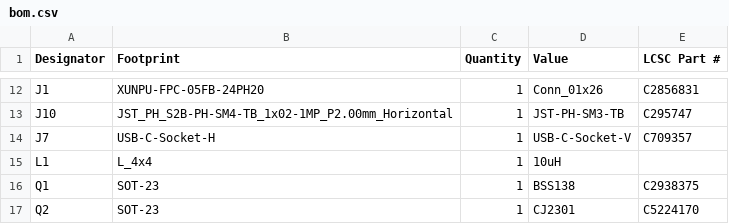
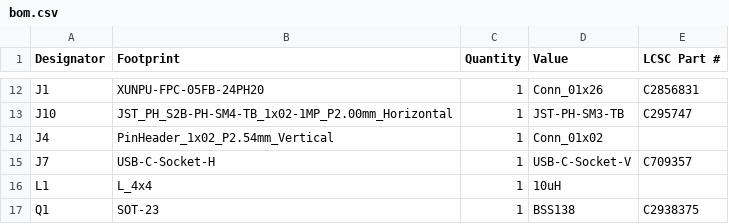
Before and after one commit to revk/ESP32-GFX, a CSV file: PCB/EPDBat/production/bom.csv, drawn as a sheet; only a part is shown, gaps mark what is left out; the shorter side is filled out with more unchanged rows.

```diff
--- a/PCB/EPDBat/production/bom.csv
+++ b/PCB/EPDBat/production/bom.csv
@@ -13,2 +13,3 @@ J1,XUNPU-FPC-05FB-24PH20,1,Conn_01x26,C2856831
 J10,JST_PH_S2B-PH-SM4-TB_1x02-1MP_P2.00mm_Horizontal,1,JST-PH-SM3-TB,C295747
+J4,PinHeader_1x02_P2.54mm_Vertical,1,Conn_01x02,
 J7,USB-C-Socket-H,1,USB-C-Socket-V,C709357
```
Also changed, not shown: PCB/EPD75/production/designators.csv, PCB/EPDBat/production/designators.csv, 9 other files.
